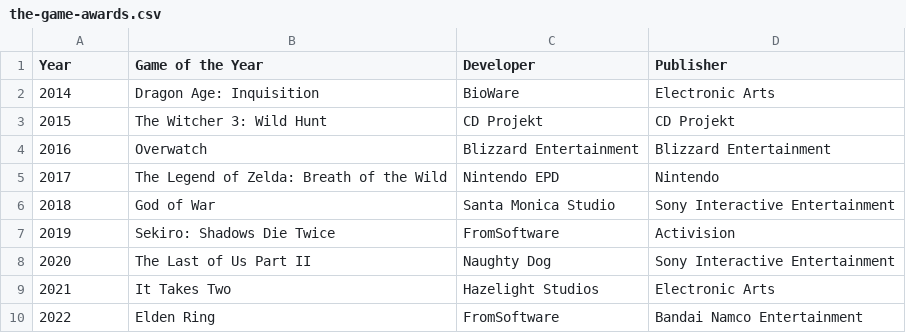
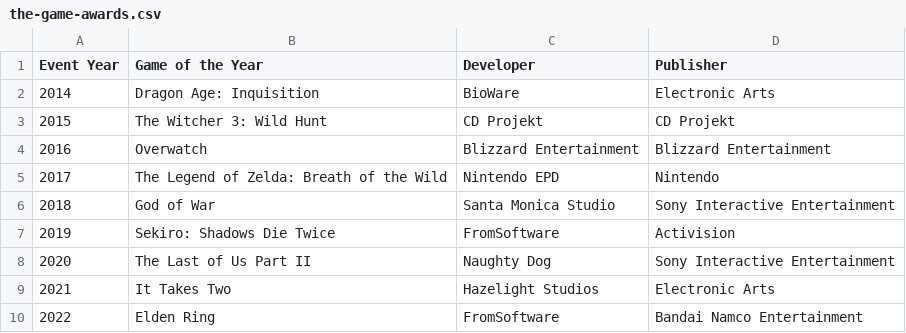
Before and after one commit to openvideogamedata/openvideogamedata.github.io, a CSV file: data/the-game-awards.csv, drawn as a sheet.

```diff
--- a/data/the-game-awards.csv
+++ b/data/the-game-awards.csv
@@ -1,2 +1,2 @@
-Year, Game of the Year, Developer, Publisher
+Event Year, Game of the Year, Developer, Publisher
 2014, Dragon Age: Inquisition, BioWare, Electronic Arts
```
Also changed, not shown: 3 other files.
